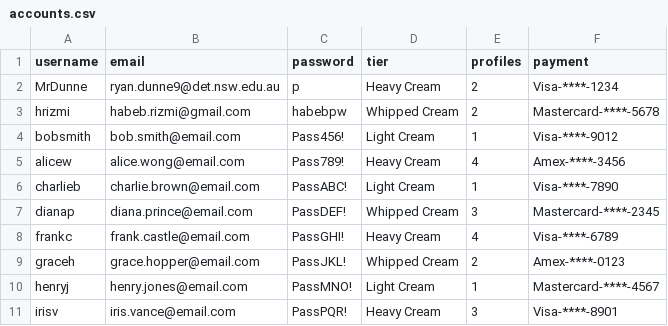
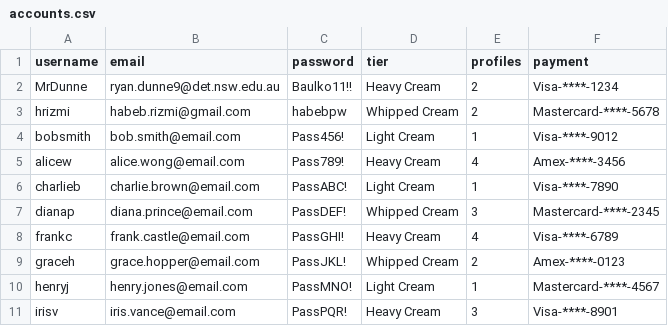
Before and after one commit to BaulkhamHillsHS/PrelimSE-26-Group2, a CSV file: data/accounts.csv, drawn as a sheet.

Commit message:
Minor change to accounts.csv

```diff
--- a/data/accounts.csv
+++ b/data/accounts.csv
@@ -1,3 +1,3 @@
     username,email,password,tier,profiles,payment
-    MrDunne,ryan.dunne9@det.nsw.edu.au,p,Heavy Cream,2,Visa-****-1234
+    MrDunne,ryan.dunne9@det.nsw.edu.au,Baulko11!!,Heavy Cream,2,Visa-****-1234
     hrizmi,habeb.rizmi@gmail.com,habebpw,Whipped Cream,2,Mastercard-****-5678
```
